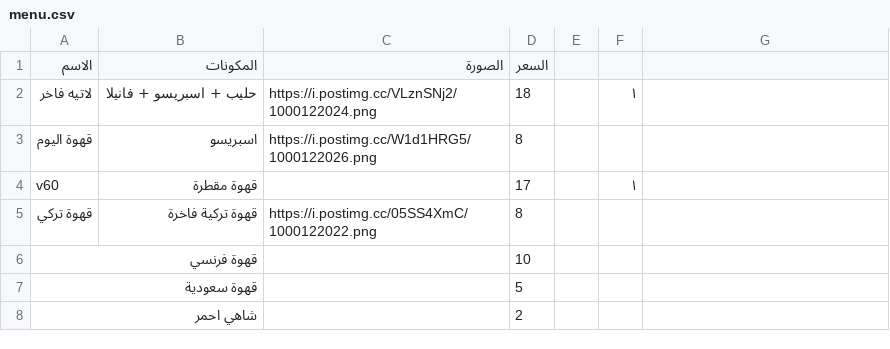
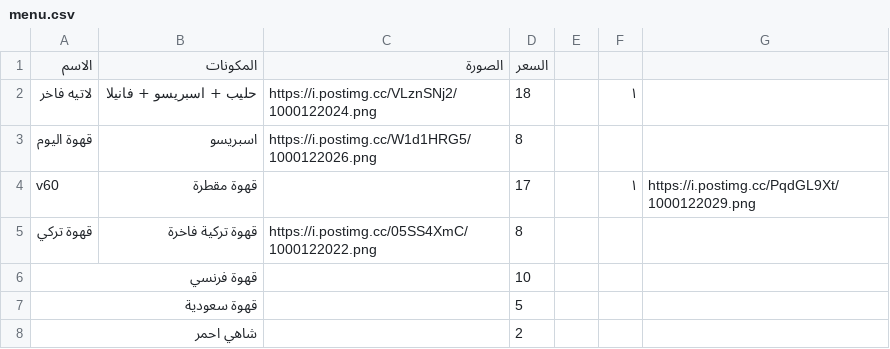
Before and after one commit to barnaf/Ma-coffe, a CSV file: menu.csv, drawn as a sheet; only a part is shown.

Commit message:
Update menu.csv

```diff
--- a/menu.csv
+++ b/menu.csv
@@ -3,3 +3,3 @@
 قهوة اليوم,اسبريسو,https://i.postimg.cc/W1d1HRG5/1000122026.png,8,,
-v60,قهوة مقطرة ,,17,,١
+v60,قهوة مقطرة ,,17,,١,https://i.postimg.cc/PqdGL9Xt/1000122029.png
 قهوة تركي,قهوة  تركية فاخرة ,https://i.postimg.cc/05SS4XmC/1000122022.png,8
```
